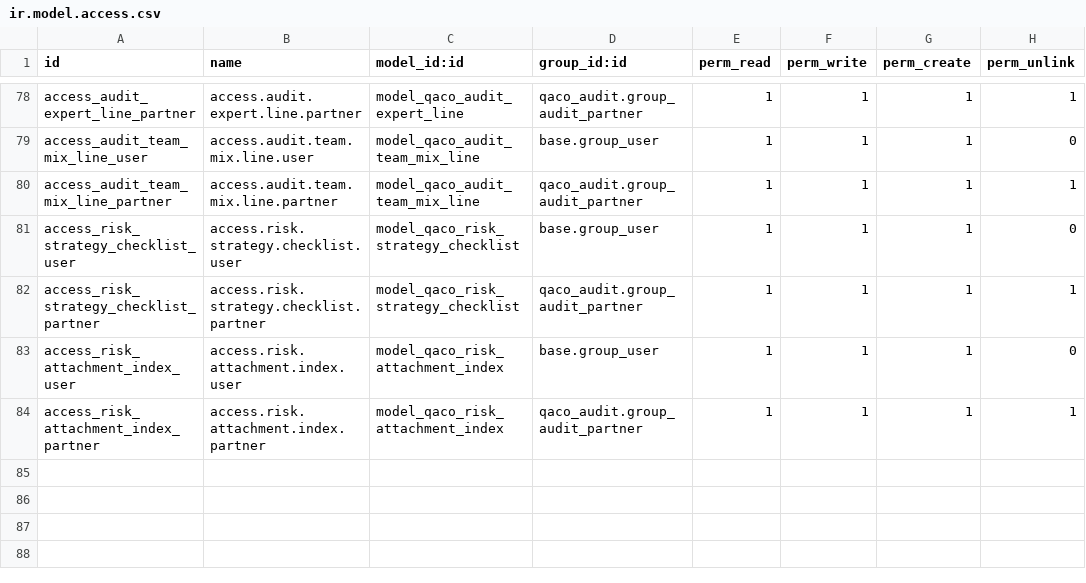
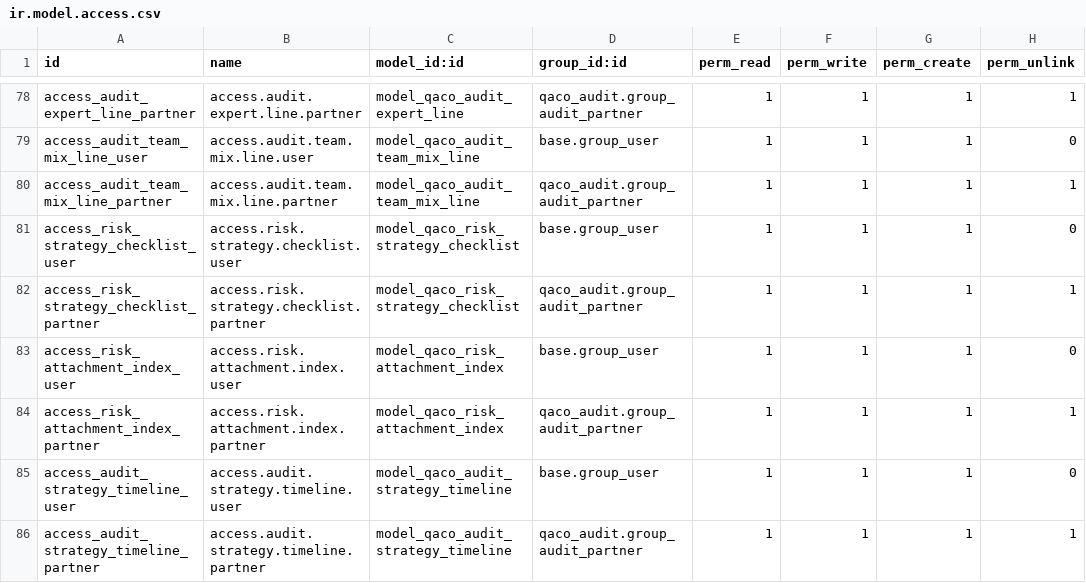
Before and after one commit to mbq11190/alamaudit, a CSV file: qaco_planning_phase/security/ir.model.access.csv, drawn as a sheet; only a part is shown, gaps mark what is left out.

```diff
--- a/qaco_planning_phase/security/ir.model.access.csv
+++ b/qaco_planning_phase/security/ir.model.access.csv
@@ -84 +84,3 @@ access_risk_attachment_index_user,access.risk.attachment.index.user,model_qaco_r
 access_risk_attachment_index_partner,access.risk.attachment.index.partner,model_qaco_risk_attachment_index,qaco_audit.group_audit_partner,1,1,1,1
+access_audit_strategy_timeline_user,access.audit.strategy.timeline.user,model_qaco_audit_strategy_timeline,base.group_user,1,1,1,0
+access_audit_strategy_timeline_partner,access.audit.strategy.timeline.partner,model_qaco_audit_strategy_timeline,qaco_audit.group_audit_partner,1,1,1,1
```
Also changed, not shown: 2 other files.
